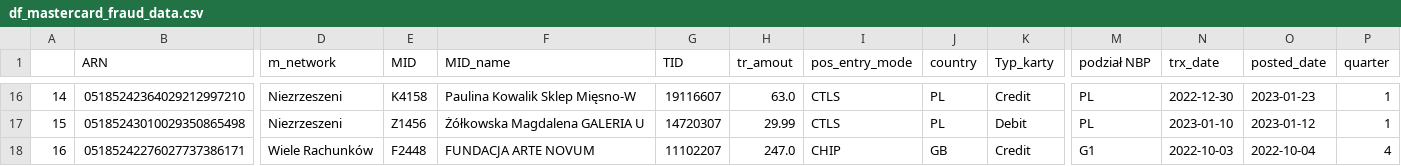
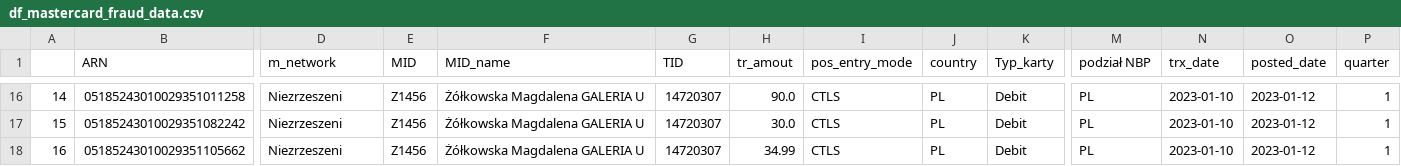
Before and after one commit to kanies89/nbp_automate, a CSV file: df_mastercard_fraud_data.csv, drawn as a sheet; only a part is shown, gaps mark what is left out; the diff covers the shown part only; the diff names each change by its address in the sheet, - before the commit and + after, or states it on an @@ line.

```diff
--- a/df_mastercard_fraud_data.csv
+++ b/df_mastercard_fraud_data.csv
-B16 (ARN): 05185242364029212997210
+B16 (ARN): 05185243010029351011258
-E16 (MID): K4158
+E16 (MID): Z1456
-F16 (MID_name): Paulina Kowalik Sklep Mięsno-W
+F16 (MID_name): Żółkowska Magdalena GALERIA U
-G16 (TID): 19116607
+G16 (TID): 14720307
-H16 (tr_amout): 63.0
+H16 (tr_amout): 90.0
-K16 (Typ_karty): Credit
+K16 (Typ_karty): Debit
-N16 (trx_date): 2022-12-30
+N16 (trx_date): 2023-01-10
-O16 (posted_date): 2023-01-23
+O16 (posted_date): 2023-01-12
-B17 (ARN): 05185243010029350865498
+B17 (ARN): 05185243010029351082242
-H17 (tr_amout): 29.99
+H17 (tr_amout): 30.0
-B18 (ARN): 05185242276027737386171
+B18 (ARN): 05185243010029351105662
-D18 (m_network): Wiele Rachunków
+D18 (m_network): Niezrzeszeni
-E18 (MID): F2448
+E18 (MID): Z1456
-F18 (MID_name): FUNDACJA ARTE NOVUM
+F18 (MID_name): Żółkowska Magdalena GALERIA U
-G18 (TID): 11102207
+G18 (TID): 14720307
-H18 (tr_amout): 247.0
+H18 (tr_amout): 34.99
-I18 (pos_entry_mode): CHIP
+I18 (pos_entry_mode): CTLS
-J18 (country): GB
+J18 (country): PL
-K18 (Typ_karty): Credit
+K18 (Typ_karty): Debit
-M18 (podział NBP): G1
+M18 (podział NBP): PL
-N18 (trx_date): 2022-10-03
+N18 (trx_date): 2023-01-10
-O18 (posted_date): 2022-10-04
+O18 (posted_date): 2023-01-12
-P18 (quarter): 4
+P18 (quarter): 1
```
Also changed, not shown: 121 edited cells elsewhere in this file, df_fraud.csv, df_mastercard_sql.csv, 16 other files.
